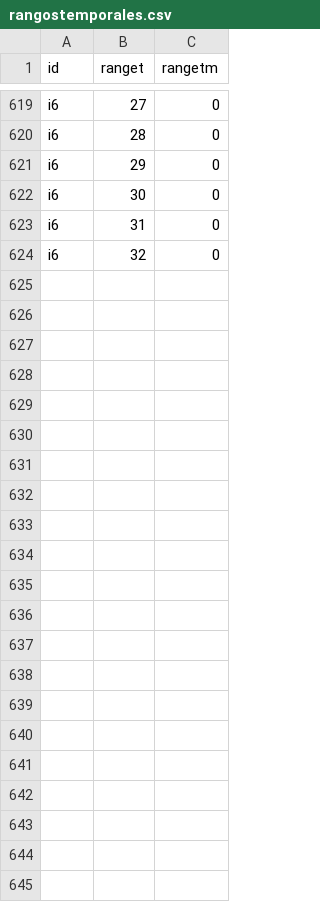
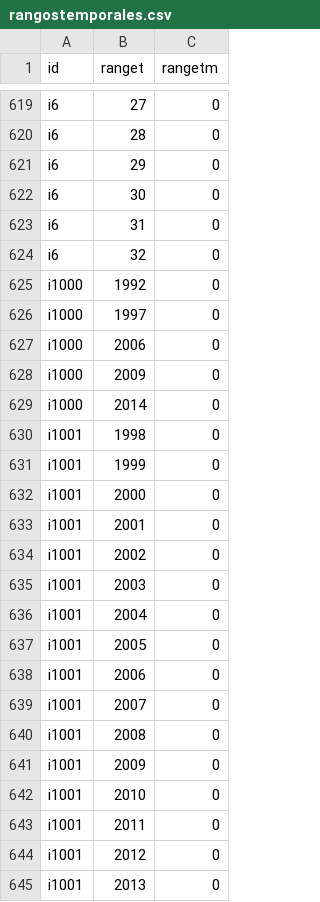
Before and after one commit to EduardoClark/ODS, a CSV file: data-out/rangostemporales.csv, drawn as a sheet; only a part is shown, gaps mark what is left out.

```diff
--- a/data-out/rangostemporales.csv
+++ b/data-out/rangostemporales.csv
@@ -624 +624,22 @@
 "i6","32",0
+"i1000","1992",0
+"i1000","1997",0
+"i1000","2006",0
+"i1000","2009",0
+"i1000","2014",0
+"i1001","1998",0
+"i1001","1999",0
+"i1001","2000",0
+"i1001","2001",0
+"i1001","2002",0
+"i1001","2003",0
+"i1001","2004",0
+"i1001","2005",0
+"i1001","2006",0
+"i1001","2007",0
+"i1001","2008",0
+"i1001","2009",0
+"i1001","2010",0
+"i1001","2011",0
+"i1001","2012",0
+"i1001","2013",0
```
Also changed, not shown: data-out/desagregaciongeografica.csv, data-out/metadata.csv, 4 other files.
